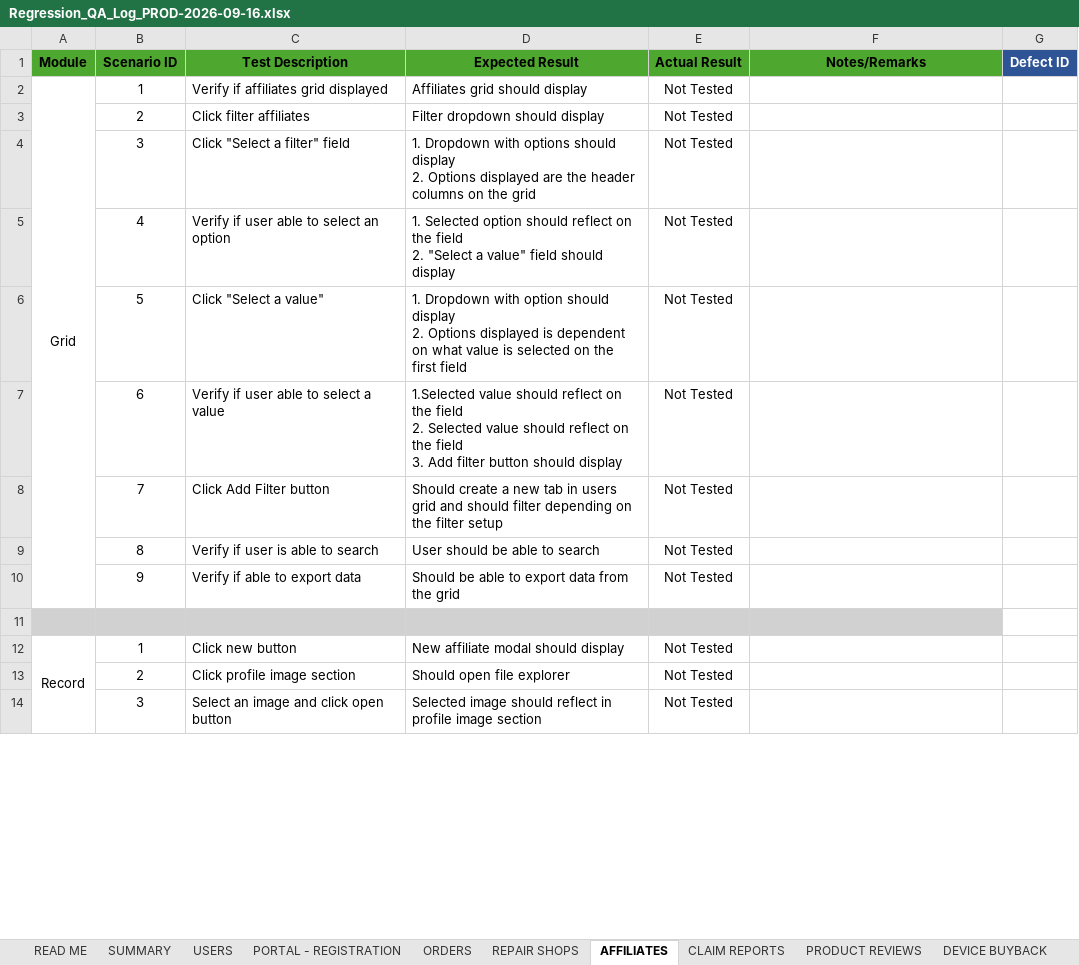
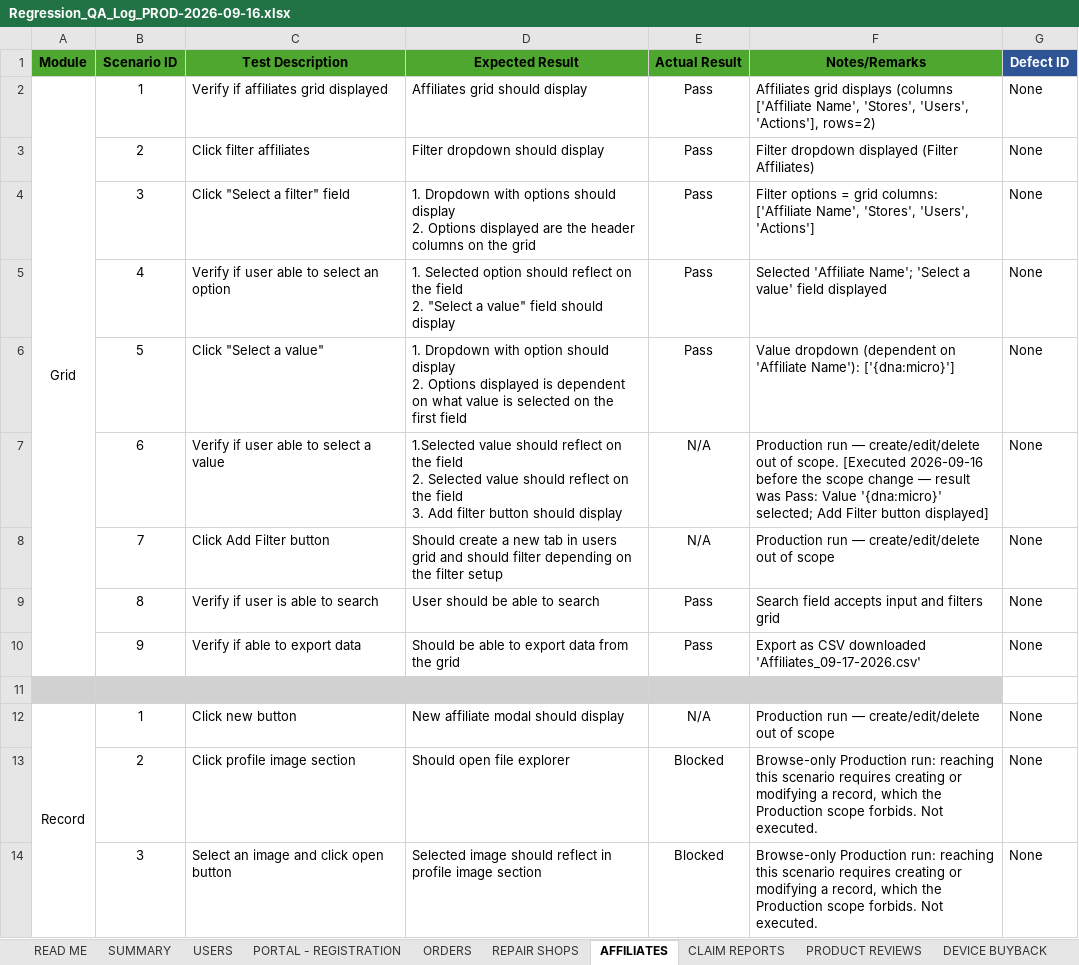
Before and after one commit to DNAMicro/pm-instaprotek, an Excel workbook: Insta-testing/Regression_QA_Log_PROD-2026-09-16.xlsx, sheet AFFILIATES, drawn as a sheet; only a part is shown; values as stored, in another font and other column widths than the file's, no borders; conditional formats not drawn; the diff covers the shown part only; the diff names each change by its address in the sheet, - before the commit and + after, or states it on an @@ line.

```diff
--- a/Insta-testing/Regression_QA_Log_PROD-2026-09-16.xlsx (sheet AFFILIATES)
+++ b/Insta-testing/Regression_QA_Log_PROD-2026-09-16.xlsx (sheet AFFILIATES)
-E2:E6 (Actual Result): Not Tested
+E2:E6 (Actual Result): Pass
-F2 (Notes/Remarks): (empty)
+F2 (Notes/Remarks): Affiliates grid displays (columns ['Affiliate Name', 'Stores', 'Users', 'Actions'], rows=2)
-G2:G10 (Defect ID): (empty)
+G2:G10 (Defect ID): None
-F3 (Notes/Remarks): (empty)
+F3 (Notes/Remarks): Filter dropdown displayed (Filter Affiliates)
-F4 (Notes/Remarks): (empty)
+F4 (Notes/Remarks): Filter options = grid columns: ['Affiliate Name', 'Stores', 'Users', 'Actions']
-F5 (Notes/Remarks): (empty)
+F5 (Notes/Remarks): Selected 'Affiliate Name'; 'Select a value' field displayed
-F6 (Notes/Remarks): (empty)
+F6 (Notes/Remarks): Value dropdown (dependent on 'Affiliate Name'): ['{dna:micro}']
-E7:E8 (Actual Result): Not Tested
+E7:E8 (Actual Result): N/A
-F7 (Notes/Remarks): (empty)
+F7 (Notes/Remarks): Production run — create/edit/delete out of scope. [Executed 2026-09-16 before the scope change — result was Pass: Value '{dna:micro}' selected; Add Filter button displayed]
-F8 (Notes/Remarks): (empty)
+F8 (Notes/Remarks): Production run — create/edit/delete out of scope
-E9:E10 (Actual Result): Not Tested
+E9:E10 (Actual Result): Pass
-F9 (Notes/Remarks): (empty)
+F9 (Notes/Remarks): Search field accepts input and filters grid
-F10 (Notes/Remarks): (empty)
+F10 (Notes/Remarks): Export as CSV downloaded 'Affiliates_09-17-2026.csv'
-E12 (Actual Result): Not Tested
+E12 (Actual Result): N/A
-F12 (Notes/Remarks): (empty)
+F12 (Notes/Remarks): Production run — create/edit/delete out of scope
-G12:G14 (Defect ID): (empty)
+G12:G14 (Defect ID): None
-E13:E14 (Actual Result): Not Tested
+E13:E14 (Actual Result): Blocked
-F13:F14 (Notes/Remarks): (empty)
+F13:F14 (Notes/Remarks): Browse-only Production run: reaching this scenario requires creating or modifying a record, which the Production scope forbids. Not executed.
```
Also changed, not shown: 102 edited cells elsewhere in this sheet, sheet SETTINGS - COMPANY, sheet REPAIR SHOPS, sheet CLAIM REPORTS, sheet SETTINGS - BRAND, sheet PORTAL - REGISTRATION, sheet SETTINGS - PRODUCT CATEGORY, 14 more sheets, 8 other files.
